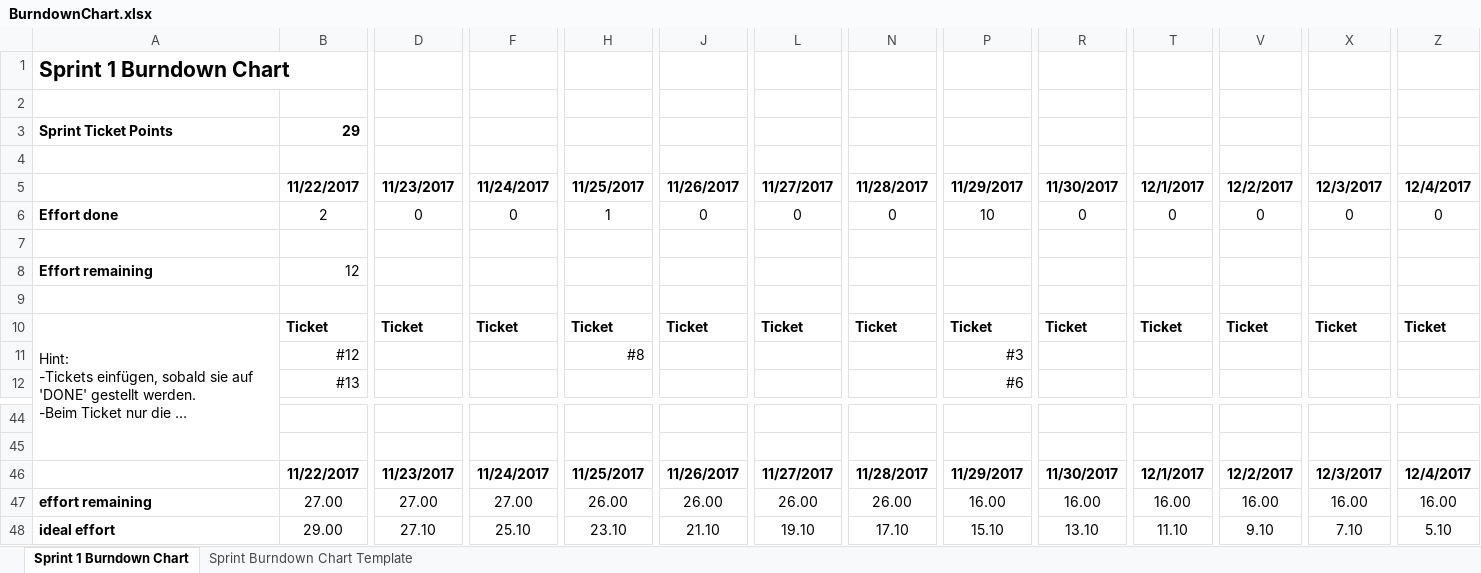
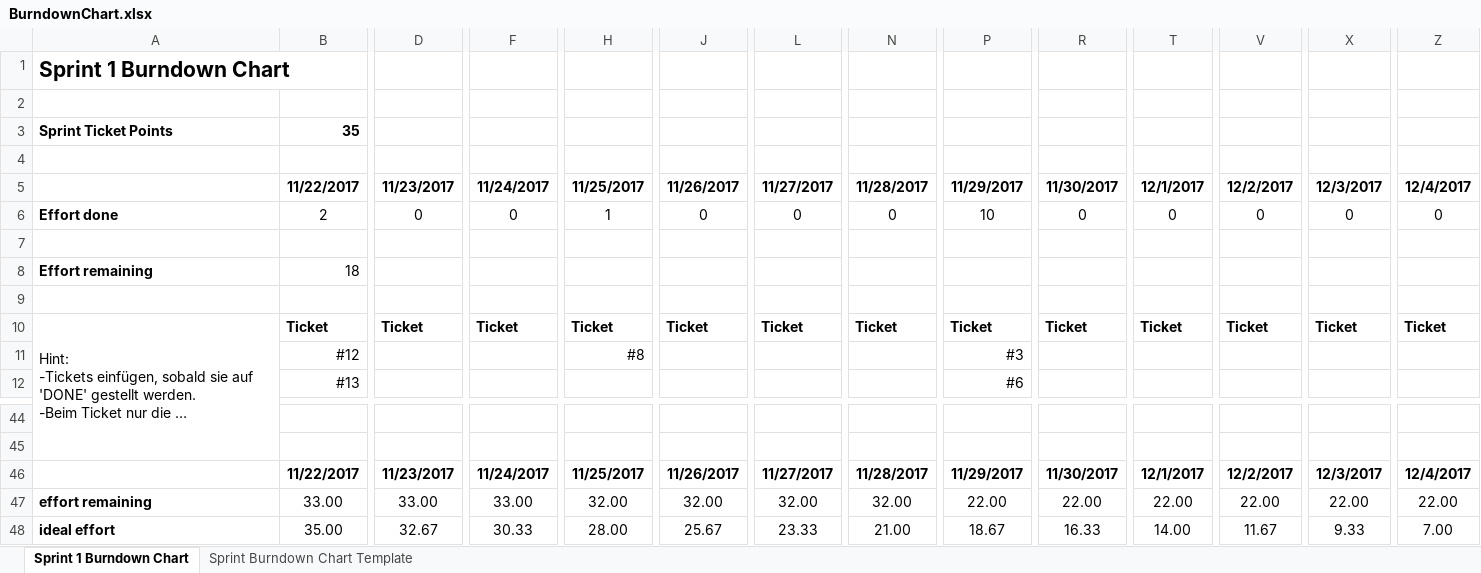
Before and after one commit to Moeby/FlatsharePlanner, an Excel workbook: planning/BurndownChart.xlsx, sheet Sprint 1 Burndown Chart, drawn as a sheet; only a part is shown, gaps mark what is left out; long unchanged cells end in …; values as stored, in another font and other column widths than the file's, no borders; charts and pictures not drawn; removed rows and columns are numbered as before the commit, all else as after; rows hold the shown columns only; the diff names each change by its address in the sheet, - before the commit and + after, or states it on an @@ line.

Commit message:
Sprint 1: bd chart

```diff
--- a/planning/BurndownChart.xlsx (sheet Sprint 1 Burndown Chart)
+++ b/planning/BurndownChart.xlsx (sheet Sprint 1 Burndown Chart)
-B3: 29
+B3: 35
-B8: 12
+B8: 18
-row 47: effort remaining | 27.00 | 27.00 | 27.00 | 26.00 | 26.00 | 26.00 | 26.00 | 16.00 | 16.00 | 16.00 | 16.00 | 16.00 | 16.00
-row 48: ideal effort | 29.00 | 27.10 | 25.10 | 23.10 | 21.10 | 19.10 | 17.10 | 15.10 | 13.10 | 11.10 | 9.10 | 7.10 | 5.10
+row 47: effort remaining | 33.00 | 33.00 | 33.00 | 32.00 | 32.00 | 32.00 | 32.00 | 22.00 | 22.00 | 22.00 | 22.00 | 22.00 | 22.00
+row 48: ideal effort | 35.00 | 32.67 | 30.33 | 28.00 | 25.67 | 23.33 | 21.00 | 18.67 | 16.33 | 14.00 | 11.67 | 9.33 | 7.00
```
Also changed, not shown: charts or pictures.
